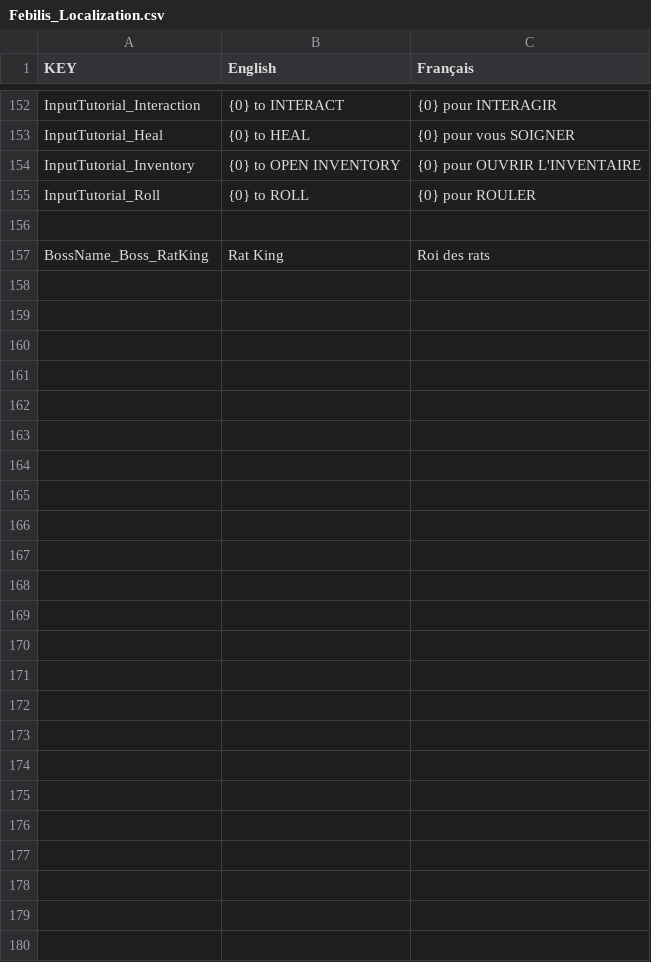
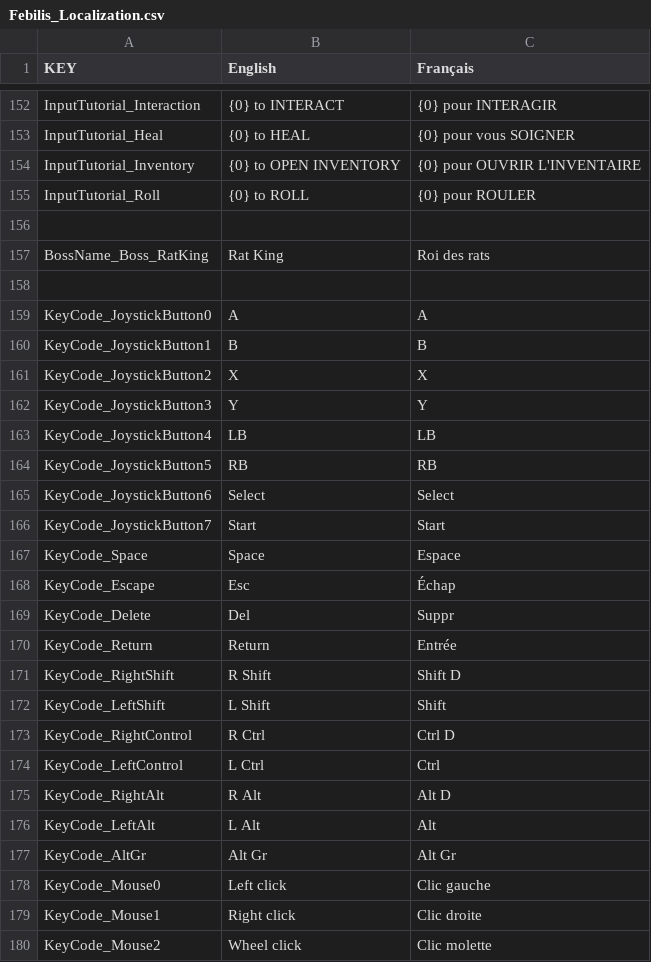
Before and after one commit to sixrobin/Febilis, a CSV file: SOURCES/TEMPLAR/Assets/Resources/Localization/Febilis_Localization.csv, drawn as a sheet; only a part is shown, gaps mark what is left out.

Commit message:
Controls panel texts size improvements WIP.

```diff
--- a/SOURCES/TEMPLAR/Assets/Resources/Localization/Febilis_Localization.csv
+++ b/SOURCES/TEMPLAR/Assets/Resources/Localization/Febilis_Localization.csv
@@ -157 +157,24 @@ InputTutorial_Roll,{0} to ROLL,{0} pour ROULER
 BossName_Boss_RatKing,Rat King,Roi des rats
+,,
+KeyCode_JoystickButton0,A,A
+KeyCode_JoystickButton1,B,B
+KeyCode_JoystickButton2,X,X
+KeyCode_JoystickButton3,Y,Y
+KeyCode_JoystickButton4,LB,LB
+KeyCode_JoystickButton5,RB,RB
+KeyCode_JoystickButton6,Select,Select
+KeyCode_JoystickButton7,Start,Start
+KeyCode_Space,Space,Espace
+KeyCode_Escape,Esc,Échap
+KeyCode_Delete,Del,Suppr
+KeyCode_Return,Return,Entrée
+KeyCode_RightShift,R Shift,Shift D
+KeyCode_LeftShift,L Shift,Shift
+KeyCode_RightControl,R Ctrl,Ctrl D
+KeyCode_LeftControl,L Ctrl,Ctrl
+KeyCode_RightAlt,R Alt,Alt D
+KeyCode_LeftAlt,L Alt,Alt
+KeyCode_AltGr,Alt Gr,Alt Gr
+KeyCode_Mouse0,Left click,Clic gauche
+KeyCode_Mouse1,Right click,Clic droite
+KeyCode_Mouse2,Wheel click,Clic molette
```
Also changed, not shown: 6 other files.
